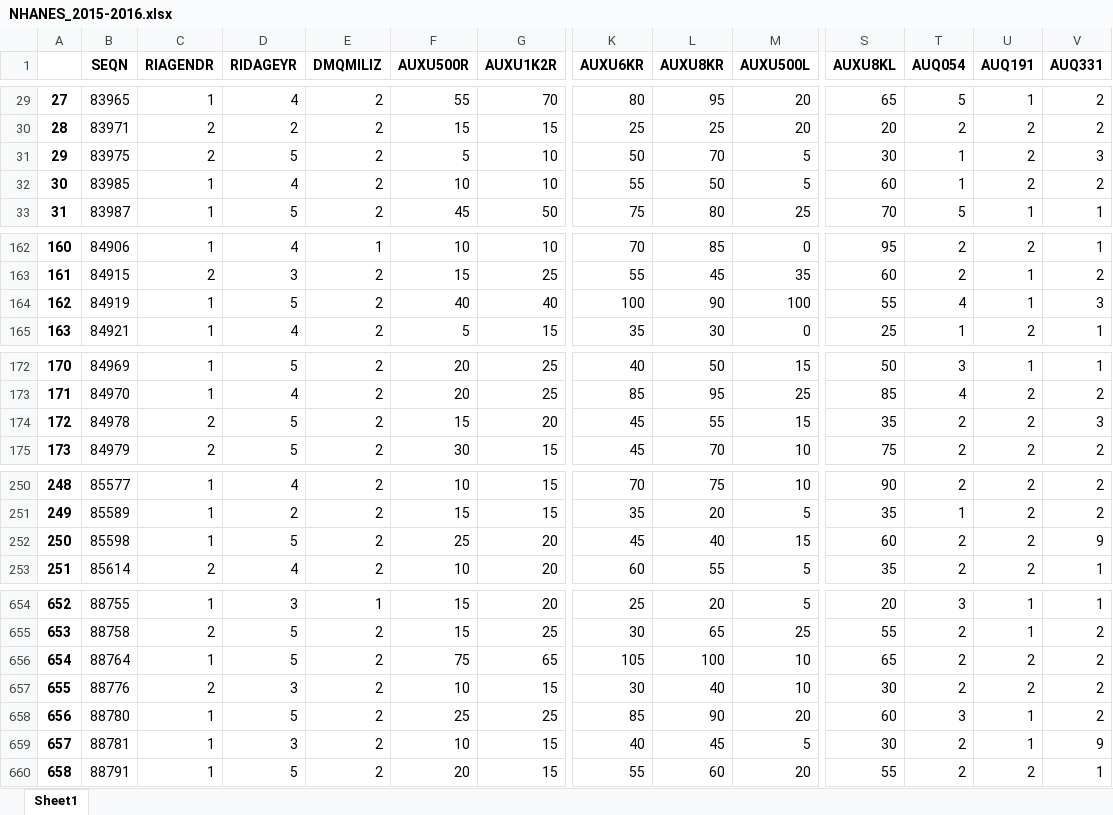
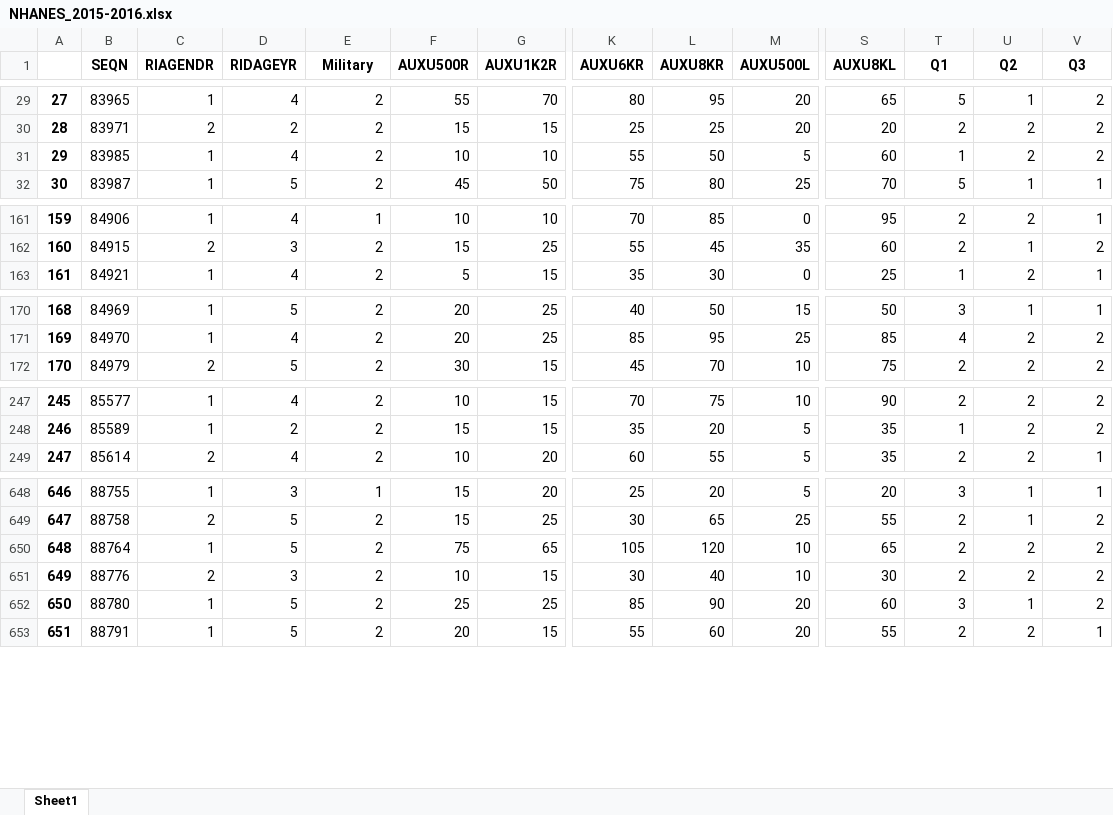
Before and after one commit to ELR11C/hEARingI.T., an Excel workbook: output/NHANES_2015-2016.xlsx, sheet Sheet1, drawn as a sheet; only a part is shown, gaps mark what is left out; values as stored, in another font and other column widths than the file's, no borders; removed rows and columns are numbered as before the commit, all else as after; rows hold the shown columns only; the diff covers the shown part only; the diff names each change by its address in the sheet, - before the commit and + after, or states it on an @@ line.

```diff
--- a/output/NHANES_2015-2016.xlsx (sheet Sheet1)
+++ b/output/NHANES_2015-2016.xlsx (sheet Sheet1)
-E1: DMQMILIZ
+E1: Military
-T1: AUQ054
+T1: Q1
-U1: AUQ191
+U1: Q2
-V1: AUQ331
+V1: Q3
-row 31: 29 | 83975 | 2 | 5 | 2 | 5 | 10 | 50 | 70 | 5 | 30 | 1 | 2 | 3
@@ column A renumbered from row 31 down @@
-row 164: 162 | 84919 | 1 | 5 | 2 | 40 | 40 | 100 | 90 | 100 | 55 | 4 | 1 | 3
-row 174: 172 | 84978 | 2 | 5 | 2 | 15 | 20 | 45 | 55 | 15 | 35 | 2 | 2 | 3
-row 252: 250 | 85598 | 1 | 5 | 2 | 25 | 20 | 45 | 40 | 15 | 60 | 2 | 2 | 9
-L650 (AUXU8KR): 100
+L650 (AUXU8KR): 120
-row 659: 657 | 88781 | 1 | 3 | 2 | 10 | 15 | 40 | 45 | 5 | 30 | 2 | 1 | 9
```
Also changed, not shown: 12 removed rows and 38 edited cells elsewhere in this sheet, output/NHANES_1999-2000.xlsx, output/NHANES_2001-2002.xlsx, 7 other files.
